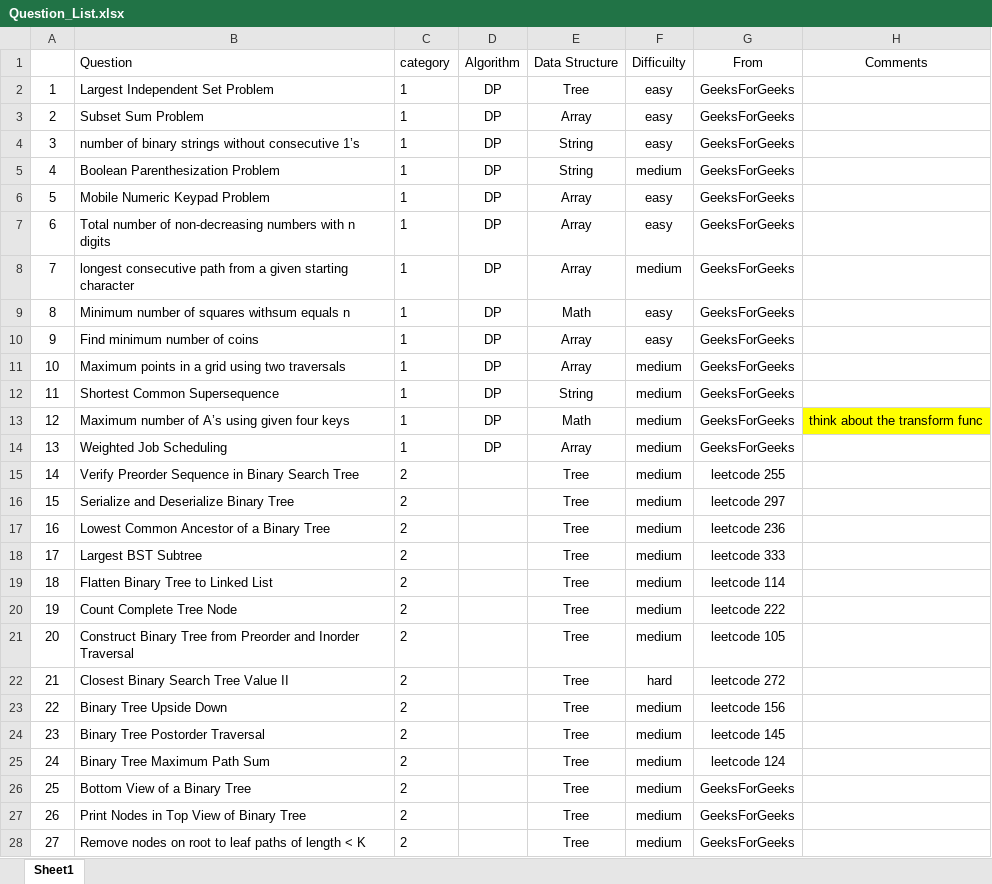
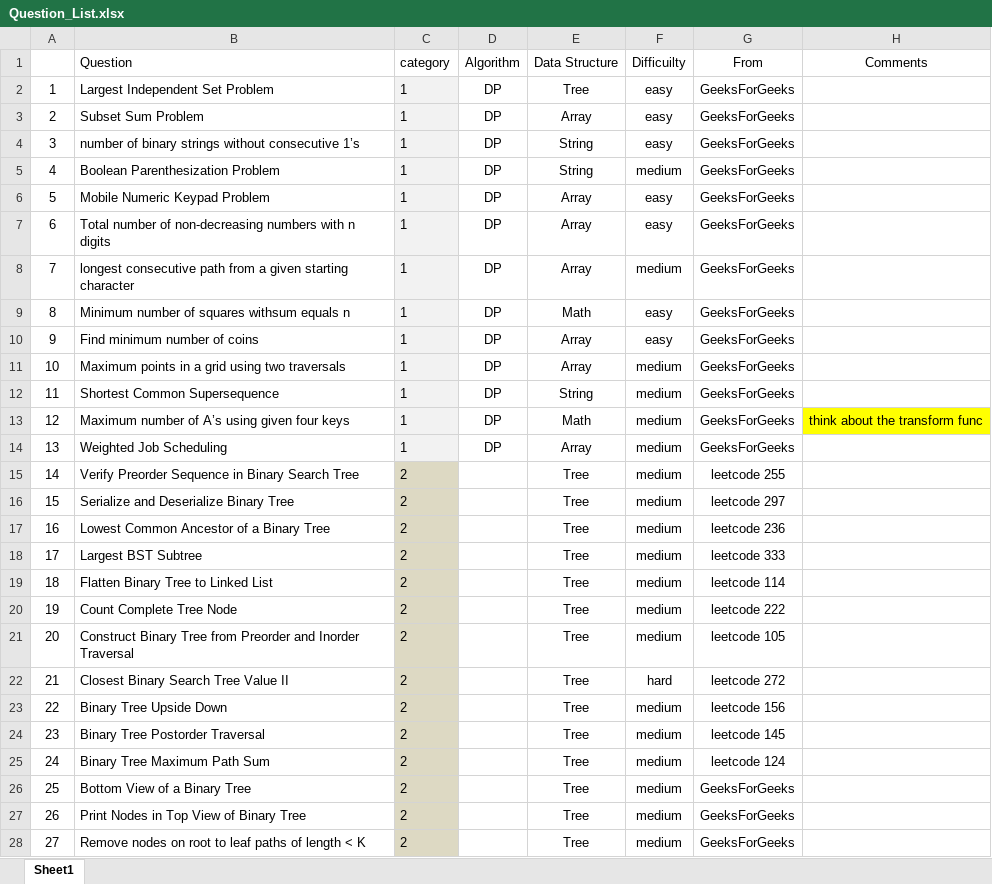
Before and after one commit to jiangbowei2010/Algorithm, an Excel workbook: Question_List.xlsx, sheet Sheet1, drawn as a sheet; only a part is shown; values as stored, in another font and other column widths than the file's, no borders; the diff covers the shown part only; the diff names each change by its address in the sheet, - before the commit and + after, or states it on an @@ line.

```diff
--- a/Question_List.xlsx (sheet Sheet1)
+++ b/Question_List.xlsx (sheet Sheet1)
-C2:C14 fill: none
+C2:C14 fill: #F2F2F2
-C15:C28 fill: none
+C15:C28 fill: #DDD9C3
```
Also changed, not shown: 2 added rows and cell formats elsewhere in this sheet, 2 other files.
